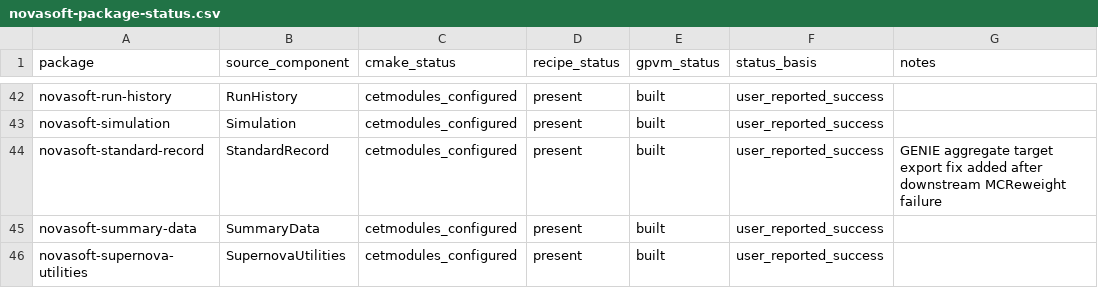
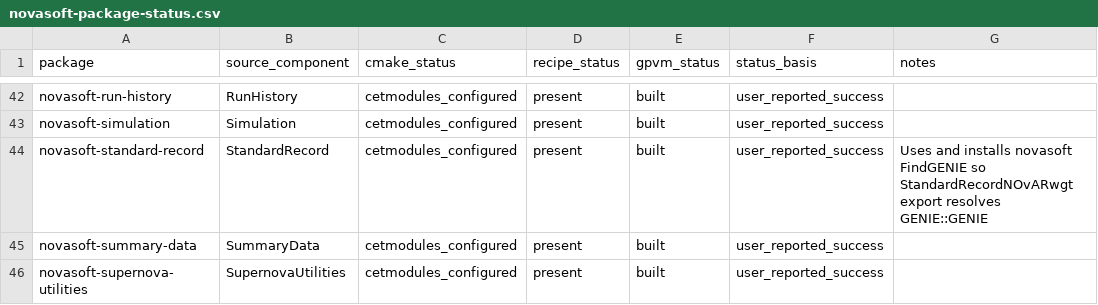
Before and after one commit to novaexperiment/nova-spack, a CSV file: novasoft-package-status.csv, drawn as a sheet; only a part is shown, gaps mark what is left out.

Commit message:
Track StandardRecord GENIE finder fix

```diff
--- a/novasoft-package-status.csv
+++ b/novasoft-package-status.csv
@@ -43,3 +43,3 @@ novasoft-run-history,RunHistory,cetmodules_configured,present,built,user_reporte
 novasoft-simulation,Simulation,cetmodules_configured,present,built,user_reported_success,
-novasoft-standard-record,StandardRecord,cetmodules_configured,present,built,user_reported_success,GENIE aggregate target export fix added after downstream MCReweight failure
+novasoft-standard-record,StandardRecord,cetmodules_configured,present,built,user_reported_success,Uses and installs novasoft FindGENIE so StandardRecordNOvARwgt export resolves GENIE::GENIE
 novasoft-summary-data,SummaryData,cetmodules_configured,present,built,user_reported_success,
```
